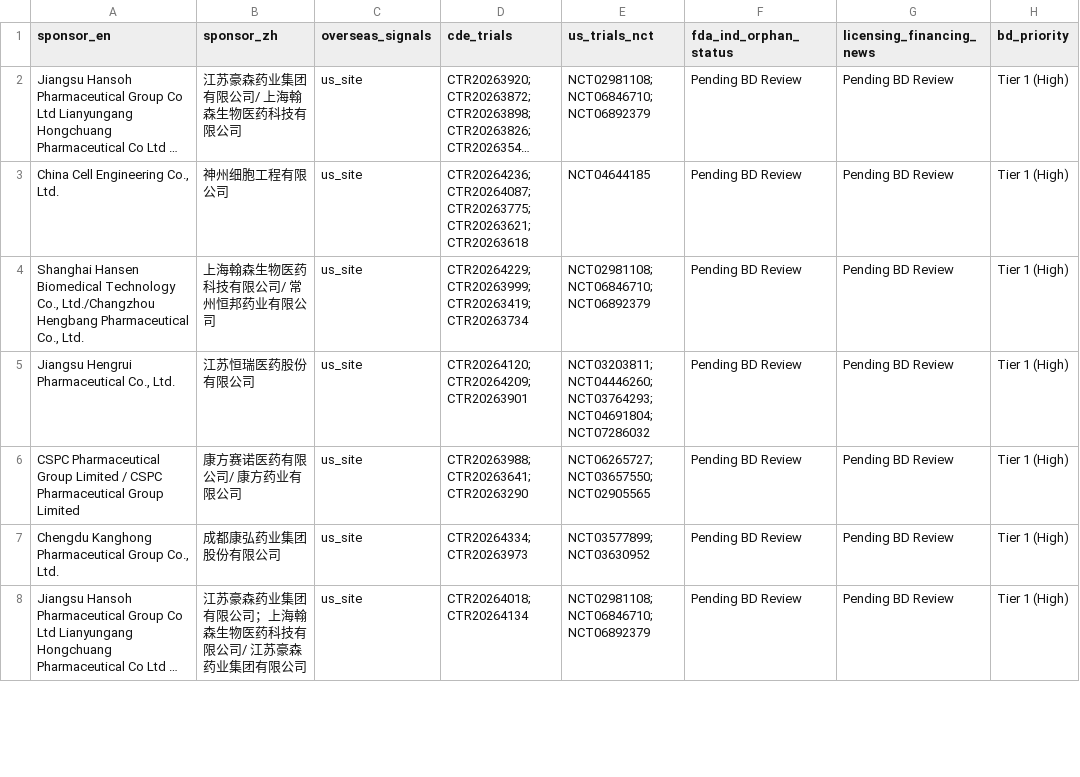
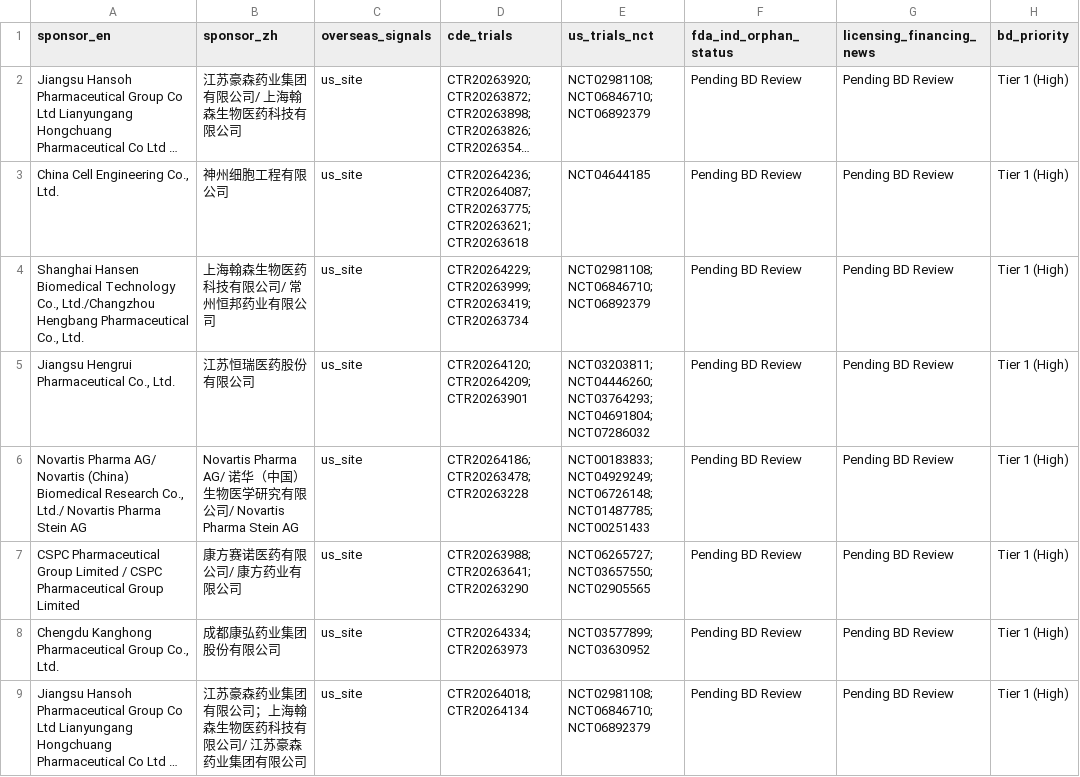
Before and after one commit to hutianle/cde-clinical-trials, a CSV file: data/overseas_targets.csv, drawn as a sheet; only a part is shown; long unchanged cells end in …; the diff covers the shown part only; the diff names each change by its address in the sheet, - before the commit and + after, or states it on an @@ line.

```diff
--- a/data/overseas_targets.csv
+++ b/data/overseas_targets.csv
+row 6: Novartis Pharma AG/ Novartis (China) Biomedical Research Co., Ltd./ Novartis Pharma Stein AG | Novartis Pharma AG/ 诺华（中国）生物医学研究有限公司/ Novartis Pharma Stein AG | us_site | CTR20264186; CTR20263478; CTR20263228 | NCT00183833; NCT04929249; NCT06726148; NCT01487785; NCT00251433 | Pending BD Review | Pending BD Review | Tier 1 (High)
```
Also changed, not shown: 1 removed row and 4 edited cells elsewhere in this file, 6 other files.
